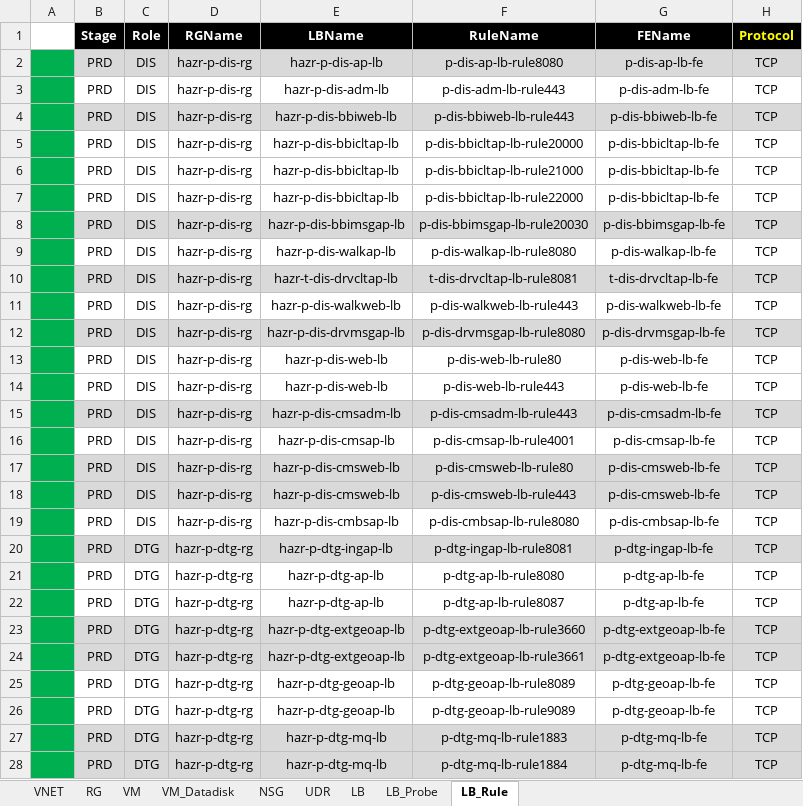
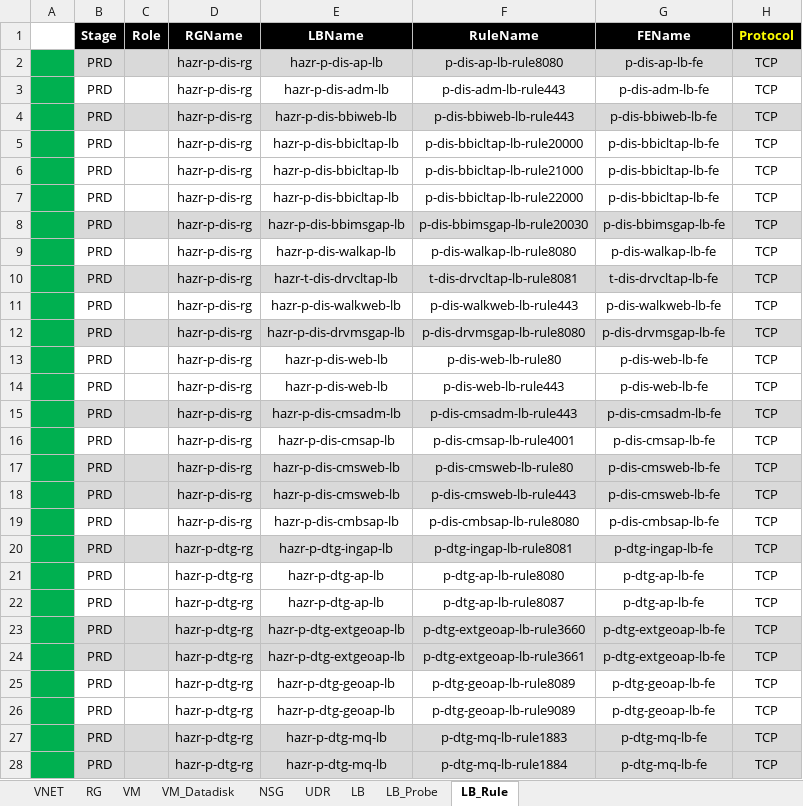
Before and after one commit to skpaek-git/hgi_resourceDeploy, an Excel workbook: 서버정보/20260617_리소스배포_운영_2차배포.xlsx, sheet LB_Rule, drawn as a sheet; only a part is shown; values as stored, in another font and other column widths than the file's, no borders; the diff covers the shown part only; the diff names each change by its address in the sheet, - before the commit and + after, or states it on an @@ line.

```diff
--- a/서버정보/20260617_리소스배포_운영_2차배포.xlsx (sheet LB_Rule)
+++ b/서버정보/20260617_리소스배포_운영_2차배포.xlsx (sheet LB_Rule)
-C2:C19 (Role): DIS
+C2:C19 (Role): (empty)
-C20:C28 (Role): DTG
+C20:C28 (Role): (empty)
```
Also changed, not shown: 34 edited cells elsewhere in this sheet, sheet LB_Probe, 서버정보/20260617_리소스배포_운영.xlsx.
